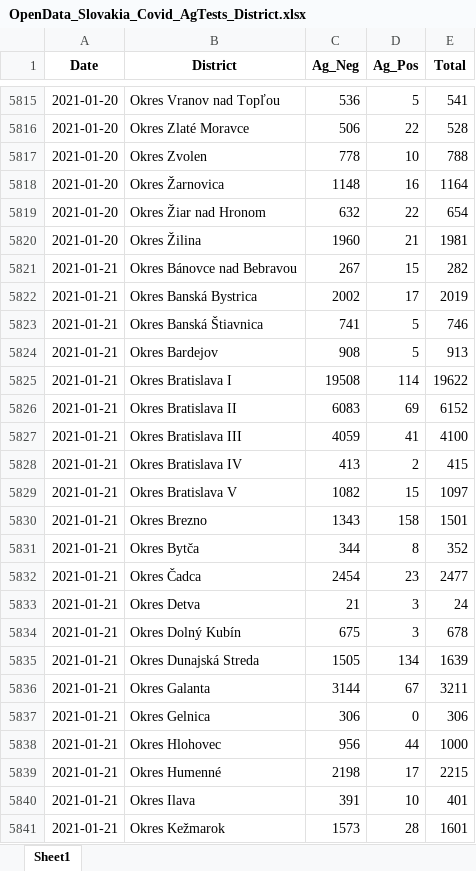
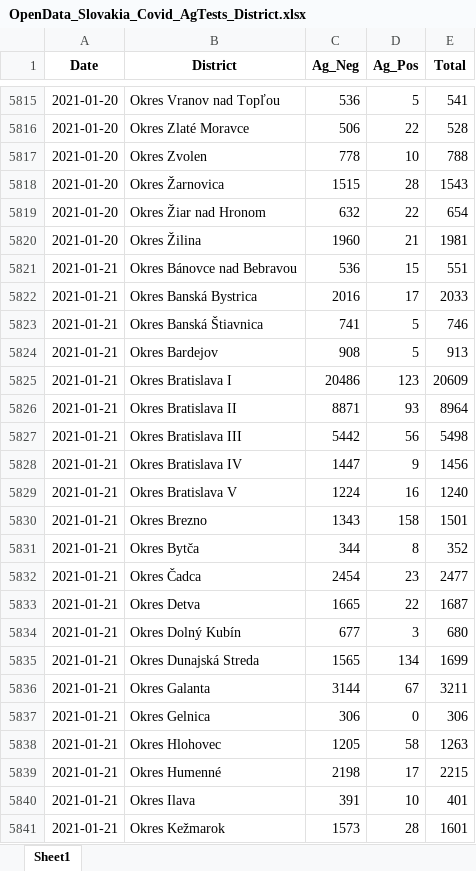
Before and after one commit to Institut-zdravotnych-analyz/covid19-data, an Excel workbook: OpenData_Slovakia_Covid_AgTests_District.xlsx, sheet Sheet1, drawn as a sheet; only a part is shown, gaps mark what is left out; values as stored, in another font and other column widths than the file's, no borders; the diff covers the shown part only; the diff names each change by its address in the sheet, - before the commit and + after, or states it on an @@ line.

```diff
--- a/OpenData_Slovakia_Covid_AgTests_District.xlsx (sheet Sheet1)
+++ b/OpenData_Slovakia_Covid_AgTests_District.xlsx (sheet Sheet1)
-C5818 (Ag_Neg): 1148
+C5818 (Ag_Neg): 1515
-D5818 (Ag_Pos): 16
+D5818 (Ag_Pos): 28
-E5818 (Total): 1164
+E5818 (Total): 1543
-C5821 (Ag_Neg): 267
+C5821 (Ag_Neg): 536
-E5821 (Total): 282
+E5821 (Total): 551
-C5822 (Ag_Neg): 2002
+C5822 (Ag_Neg): 2016
-E5822 (Total): 2019
+E5822 (Total): 2033
-C5825 (Ag_Neg): 19508
+C5825 (Ag_Neg): 20486
-D5825 (Ag_Pos): 114
+D5825 (Ag_Pos): 123
-E5825 (Total): 19622
+E5825 (Total): 20609
-C5826 (Ag_Neg): 6083
+C5826 (Ag_Neg): 8871
-D5826 (Ag_Pos): 69
+D5826 (Ag_Pos): 93
-E5826 (Total): 6152
+E5826 (Total): 8964
-C5827 (Ag_Neg): 4059
+C5827 (Ag_Neg): 5442
-D5827 (Ag_Pos): 41
+D5827 (Ag_Pos): 56
-E5827 (Total): 4100
+E5827 (Total): 5498
-C5828 (Ag_Neg): 413
+C5828 (Ag_Neg): 1447
-D5828 (Ag_Pos): 2
+D5828 (Ag_Pos): 9
-E5828 (Total): 415
+E5828 (Total): 1456
-C5829 (Ag_Neg): 1082
+C5829 (Ag_Neg): 1224
-D5829 (Ag_Pos): 15
+D5829 (Ag_Pos): 16
-E5829 (Total): 1097
+E5829 (Total): 1240
-C5833 (Ag_Neg): 21
+C5833 (Ag_Neg): 1665
-D5833 (Ag_Pos): 3
+D5833 (Ag_Pos): 22
-E5833 (Total): 24
+E5833 (Total): 1687
-C5834 (Ag_Neg): 675
+C5834 (Ag_Neg): 677
-E5834 (Total): 678
+E5834 (Total): 680
-C5835 (Ag_Neg): 1505
+C5835 (Ag_Neg): 1565
-E5835 (Total): 1639
+E5835 (Total): 1699
-C5838 (Ag_Neg): 956
+C5838 (Ag_Neg): 1205
-D5838 (Ag_Pos): 44
+D5838 (Ag_Pos): 58
-E5838 (Total): 1000
+E5838 (Total): 1263
```
Also changed, not shown: other rows of this sheet, OpenData_Slovakia_Covid_DailyStats.xlsx, OpenData_Slovakia_Covid_PositiveTests_District.xlsx, 6 other files.
